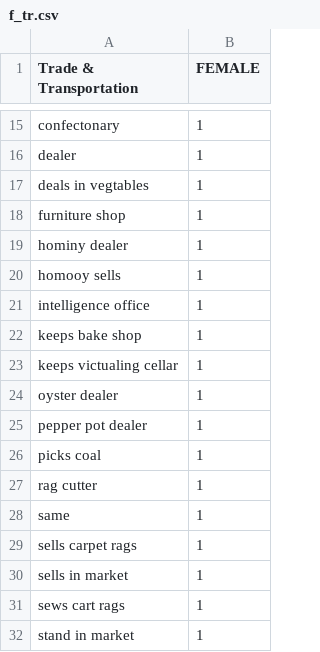
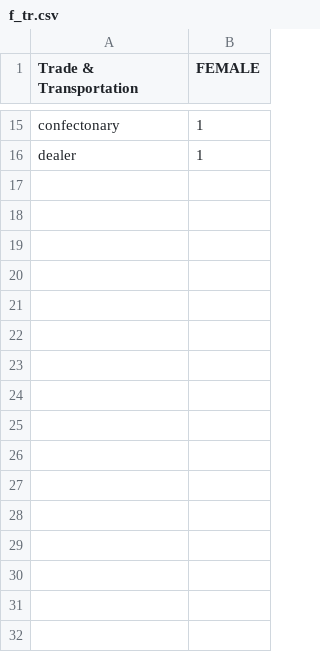
Before and after one commit to swat-ds/1847-sof-black-census, a CSV file: website/Data/f_tr.csv, drawn as a sheet; only a part is shown, gaps mark what is left out.

```diff
--- a/website/Data/f_tr.csv
+++ b/website/Data/f_tr.csv
@@ -16,17 +16 @@ confectonary,1
 dealer,1
-deals in vegtables,1
-furniture shop,1
-hominy dealer,1
-homooy sells,1
-intelligence office,1
-keeps bake shop,1
-keeps victualing cellar,1
-oyster dealer,1
-pepper pot dealer,1
-picks coal,1
-rag cutter,1
-same,1
-sells carpet rags,1
-sells in market,1
-sews cart rags,1
-stand in market,1
```
Also changed, not shown: website/Data/f_ma.csv, website/Data/f_mto.csv, 9 other files.
